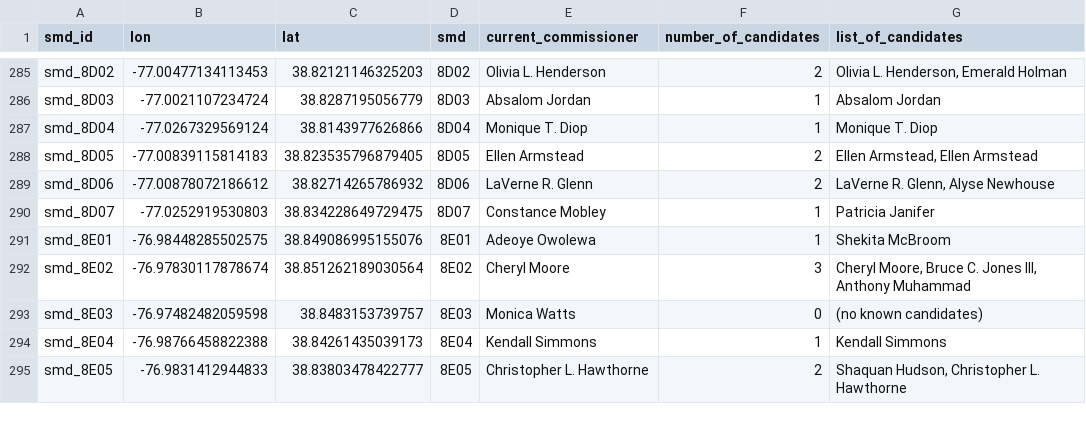
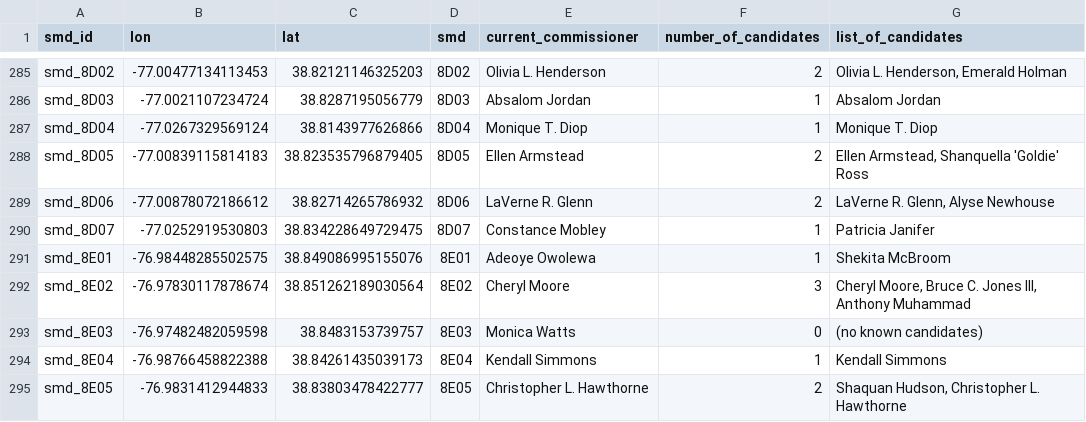
Before and after one commit to devinbrady/openanc, a CSV file: uploads/to-mapbox-label-points-data.csv, drawn as a sheet; only a part is shown, gaps mark what is left out.

```diff
--- a/uploads/to-mapbox-label-points-data.csv
+++ b/uploads/to-mapbox-label-points-data.csv
@@ -287,3 +287,3 @@ smd_8D03,-77.0021107234724,38.8287195056779,8D03,Absalom Jordan,1,Absalom Jordan
 smd_8D04,-77.0267329569124,38.8143977626866,8D04,Monique T. Diop,1,Monique T. Diop
-smd_8D05,-77.00839115814183,38.823535796879405,8D05,Ellen Armstead,2,"Ellen Armstead, Ellen Armstead"
+smd_8D05,-77.00839115814183,38.823535796879405,8D05,Ellen Armstead,2,"Ellen Armstead, Shanquella 'Goldie' Ross"
 smd_8D06,-77.00878072186612,38.82714265786932,8D06,LaVerne R. Glenn,2,"LaVerne R. Glenn, Alyse Newhouse"
```
Also changed, not shown: data/people.csv, 54 other files.
